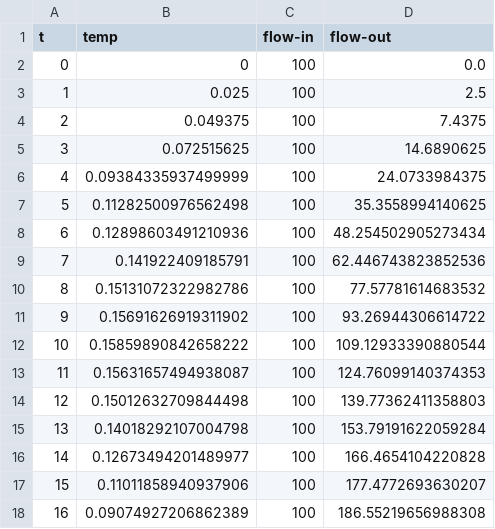
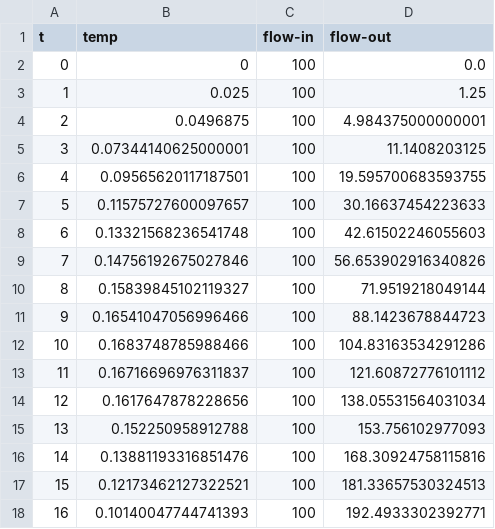
Before and after one commit to nickpascucci/literate-pid, a CSV file: traces/pid_i_only.csv, drawn as a sheet; only a part is shown; the diff covers the shown part only.

```diff
--- a/traces/pid_i_only.csv
+++ b/traces/pid_i_only.csv
@@ -2,17 +2,17 @@ t,temp,flow-in,flow-out
 0,0,100,0.0
-1,0.025,100,2.5
-2,0.049375,100,7.4375
-3,0.072515625,100,14.6890625
-4,0.09384335937499999,100,24.0733984375
-5,0.11282500976562498,100,35.3558994140625
-6,0.12898603491210936,100,48.254502905273434
-7,0.141922409185791,100,62.446743823852536
-8,0.15131072322982786,100,77.57781614683532
-9,0.15691626919311902,100,93.26944306614722
-10,0.15859890842658222,100,109.12933390880544
-11,0.15631657494938087,100,124.76099140374353
-12,0.15012632709844498,100,139.77362411358803
-13,0.14018292107004798,100,153.79191622059284
-14,0.12673494201489977,100,166.4654104220828
-15,0.11011858940937906,100,177.4772693630207
-16,0.09074927206862389,100,186.55219656988308
+1,0.025,100,1.25
+2,0.0496875,100,4.984375000000001
+3,0.07344140625000001,100,11.1408203125
+4,0.09565620117187501,100,19.595700683593755
+5,0.11575727600097657,100,30.16637454223633
+6,0.13321568236541748,100,42.61502246055603
+7,0.14756192675027846,100,56.653902916340826
+8,0.15839845102119327,100,71.9519218049144
+9,0.16541047056996466,100,88.1423678844723
+10,0.1683748785988466,100,104.83163534291286
+11,0.16716696976311837,100,121.60872776101112
+12,0.1617647878228656,100,138.05531564031034
+13,0.152250958912788,100,153.756102977093
+14,0.13881193316851476,100,168.30924758115816
+15,0.12173462127322521,100,181.33657530324513
+16,0.10140047744741393,100,192.4933302392771
```
Also changed, not shown: 166 edited cells elsewhere in this file, traces/pid_linear.csv, traces/pid_random.csv, 21 other files.
